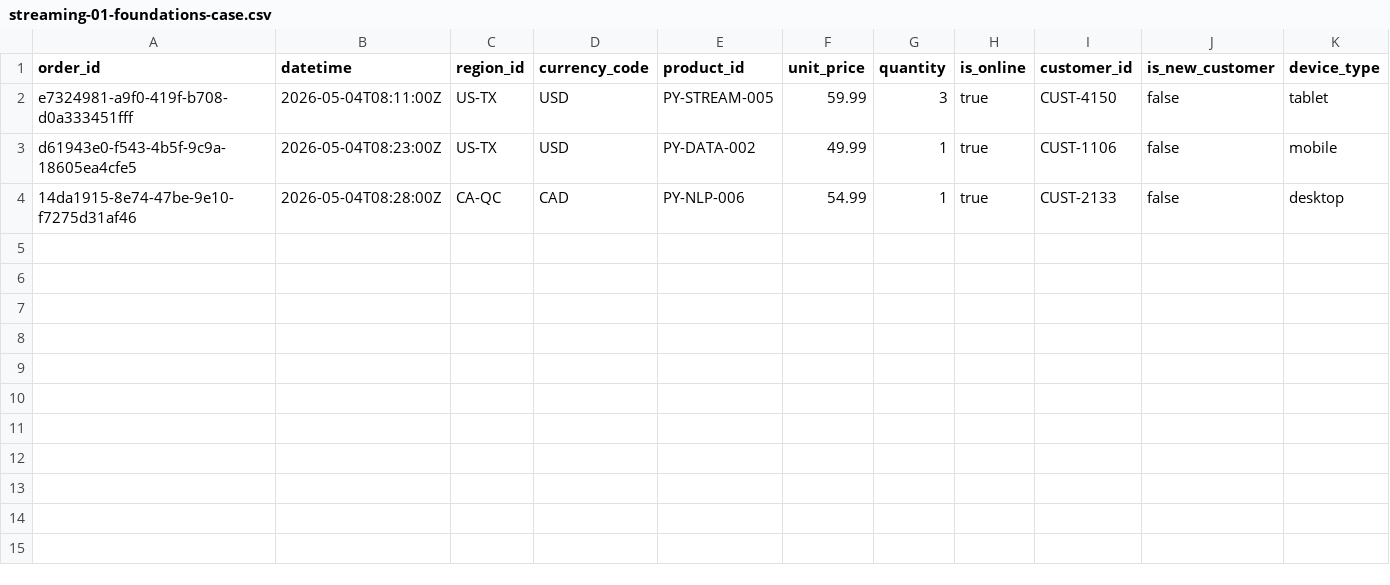
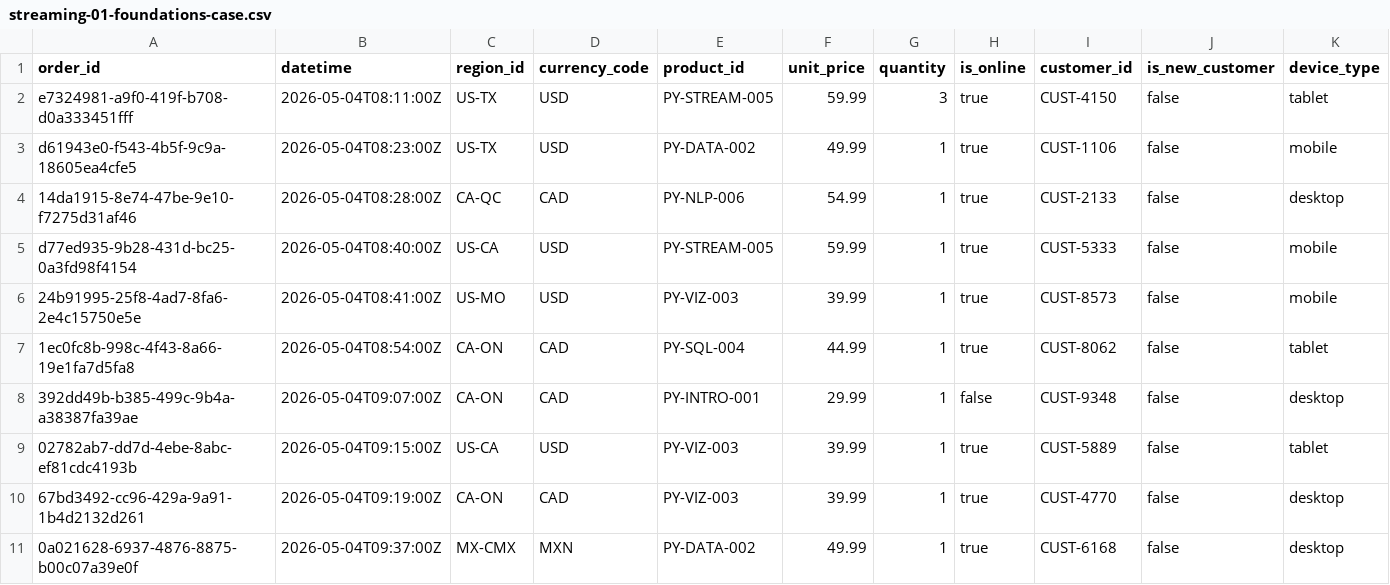
Before and after one commit to reedbc1/streaming-01-foundations, a CSV file: data/output/streaming-01-foundations-case.csv, drawn as a sheet; only a part is shown; rows hold the shown columns only; the diff names each change by its address in the sheet, - before the commit and + after, or states it on an @@ line.

```diff
--- a/data/output/streaming-01-foundations-case.csv
+++ b/data/output/streaming-01-foundations-case.csv
+row 5: d77ed935-9b28-431d-bc25-0a3fd98f4154 | 2026-05-04T08:40:00Z | US-CA | USD | PY-STREAM-005 | 59.99 | 1 | true | CUST-5333 | false | mobile
+row 6: 24b91995-25f8-4ad7-8fa6-2e4c15750e5e | 2026-05-04T08:41:00Z | US-MO | USD | PY-VIZ-003 | 39.99 | 1 | true | CUST-8573 | false | mobile
+row 7: 1ec0fc8b-998c-4f43-8a66-19e1fa7d5fa8 | 2026-05-04T08:54:00Z | CA-ON | CAD | PY-SQL-004 | 44.99 | 1 | true | CUST-8062 | false | tablet
+row 8: 392dd49b-b385-499c-9b4a-a38387fa39ae | 2026-05-04T09:07:00Z | CA-ON | CAD | PY-INTRO-001 | 29.99 | 1 | false | CUST-9348 | false | desktop
+row 9: 02782ab7-dd7d-4ebe-8abc-ef81cdc4193b | 2026-05-04T09:15:00Z | US-CA | USD | PY-VIZ-003 | 39.99 | 1 | true | CUST-5889 | false | tablet
+row 10: 67bd3492-cc96-429a-9a91-1b4d2132d261 | 2026-05-04T09:19:00Z | CA-ON | CAD | PY-VIZ-003 | 39.99 | 1 | true | CUST-4770 | false | desktop
+row 11: 0a021628-6937-4876-8875-b00c07a39e0f | 2026-05-04T09:37:00Z | MX-CMX | MXN | PY-DATA-002 | 49.99 | 1 | true | CUST-6168 | false | desktop
```
Also changed, not shown: 2 other files.
